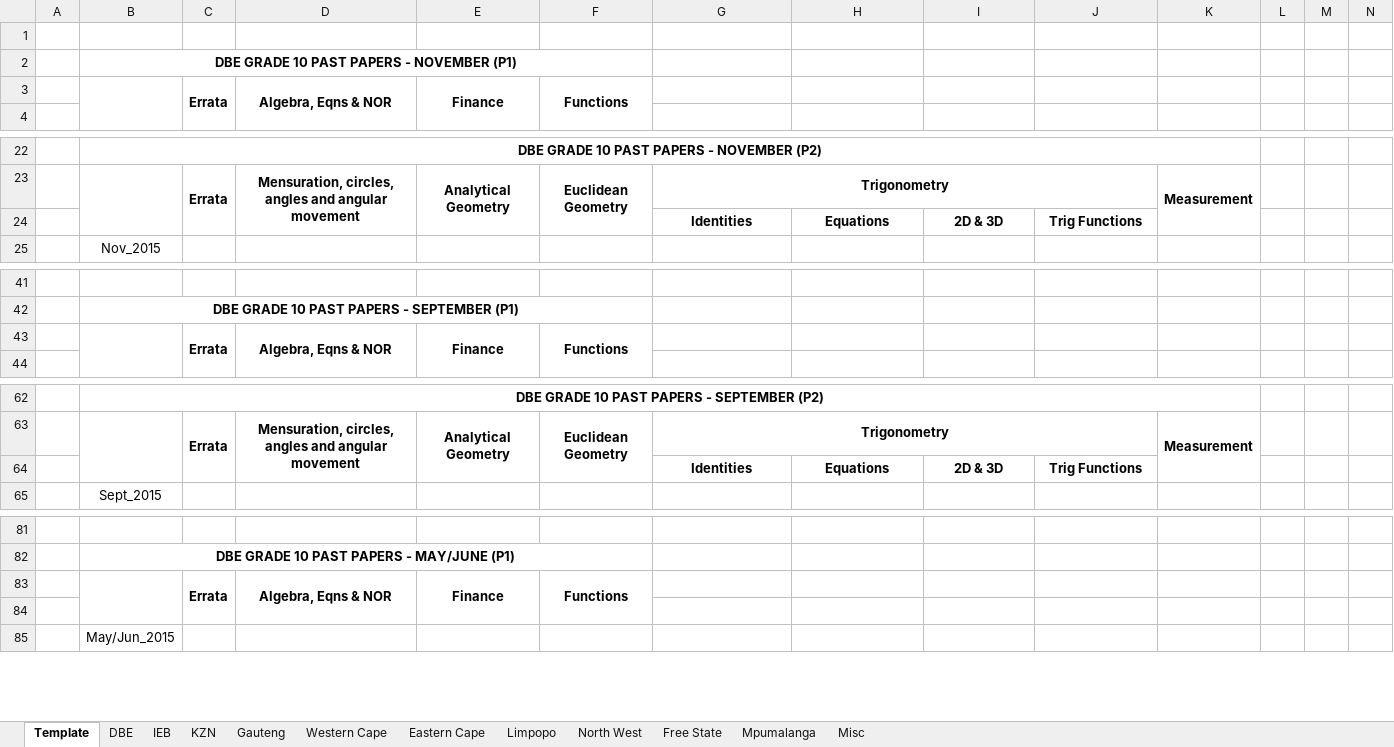
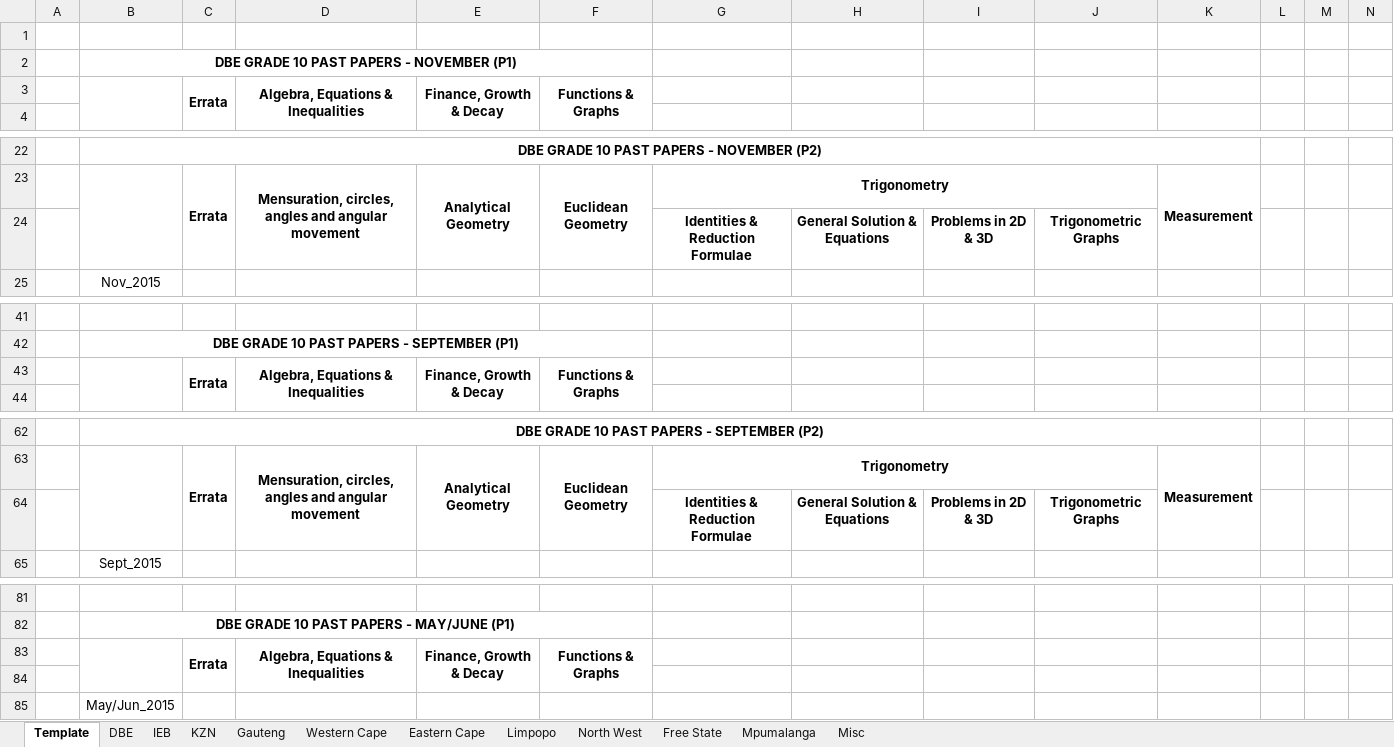
Before and after one commit to Luyanda-Madonsela/PDF_Cutter, an Excel workbook: backend/catalogues_src/Grade 10 Technical Maths Catalogue.xlsx, sheet Template, drawn as a sheet; only a part is shown, gaps mark what is left out; values as stored, in another font and other column widths than the file's, no borders; removed rows and columns are numbered as before the commit, all else as after; the diff covers the shown part only; the diff names each change by its address in the sheet, - before the commit and + after, or states it on an @@ line.

```diff
--- a/backend/catalogues_src/Grade 10 Technical Maths Catalogue.xlsx (sheet Template)
+++ b/backend/catalogues_src/Grade 10 Technical Maths Catalogue.xlsx (sheet Template)
-row 3:  |  | Errata | Algebra, Eqns & NOR | Finance | Functions
+row 3:  |  | Errata | Algebra, Equations & Inequalities | Finance, Growth & Decay | Functions & Graphs
-row 24:  |  |  |  |  |  | Identities | Equations | 2D & 3D | Trig Functions
+row 24:  |  |  |  |  |  | Identities & Reduction Formulae | General Solution & Equations | Problems in 2D & 3D | Trigonometric Graphs
-row 43:  |  | Errata | Algebra, Eqns & NOR | Finance | Functions
+row 43:  |  | Errata | Algebra, Equations & Inequalities | Finance, Growth & Decay | Functions & Graphs
-row 64:  |  |  |  |  |  | Identities | Equations | 2D & 3D | Trig Functions
+row 64:  |  |  |  |  |  | Identities & Reduction Formulae | General Solution & Equations | Problems in 2D & 3D | Trigonometric Graphs
-row 83:  |  | Errata | Algebra, Eqns & NOR | Finance | Functions
+row 83:  |  | Errata | Algebra, Equations & Inequalities | Finance, Growth & Decay | Functions & Graphs
```
Also changed, not shown: 3 added rows and 3 removed rows elsewhere in this sheet, sheet DBE, sheet KZN, sheet Free State, sheet Gauteng, sheet Western Cape, sheet Eastern Cape, 4 more sheets, backend/catalogues_src/Grade 10 Technical Science Catalogue.xlsx, backend/catalogues_src/Grade 11 Technical Maths Catalogue.xlsx, 27 other files.
